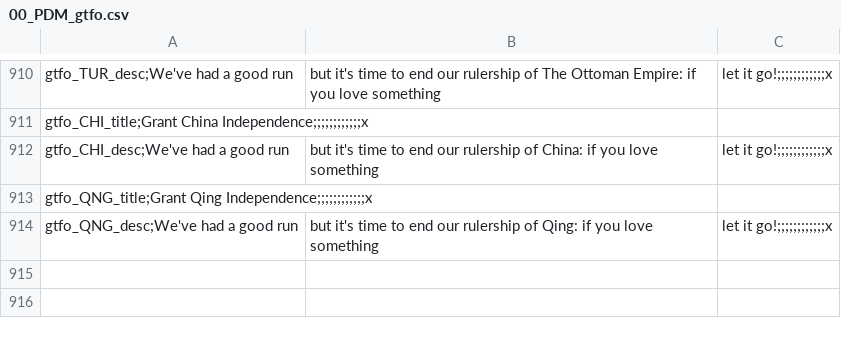
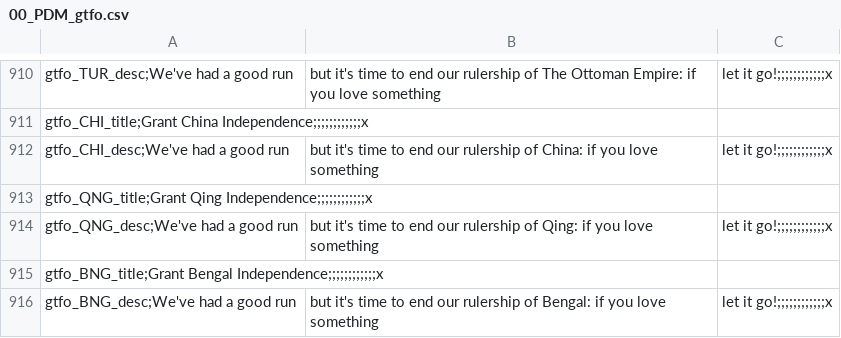
Before and after one commit to icendoan/PUIR, a CSV file: icen_PUIR/localisation/00_PDM_gtfo.csv, drawn as a sheet; only a part is shown, gaps mark what is left out.

Commit message:
Bengal Releasable Text

```diff
--- a/icen_PUIR/localisation/00_PDM_gtfo.csv
+++ b/icen_PUIR/localisation/00_PDM_gtfo.csv
@@ -914 +914,3 @@ gtfo_QNG_title;Grant Qing Independence;;;;;;;;;;;;x,,
 gtfo_QNG_desc;We've had a good run, but it's time to end our rulership of Qing: if you love something, let it go!;;;;;;;;;;;;x
+gtfo_BNG_title;Grant Bengal Independence;;;;;;;;;;;;x,,
+gtfo_BNG_desc;We've had a good run, but it's time to end our rulership of Bengal: if you love something, let it go!;;;;;;;;;;;;x
```
